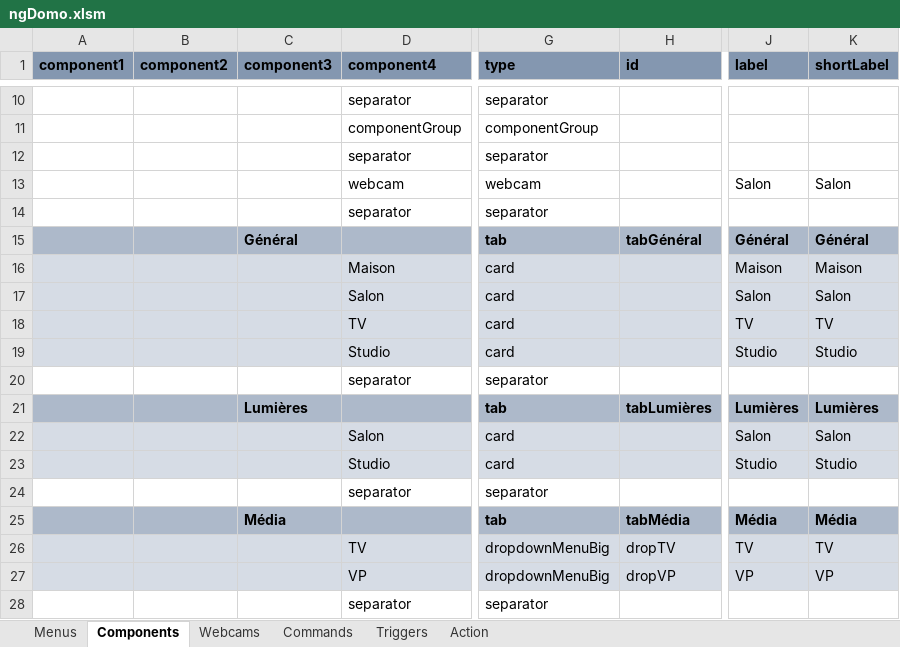
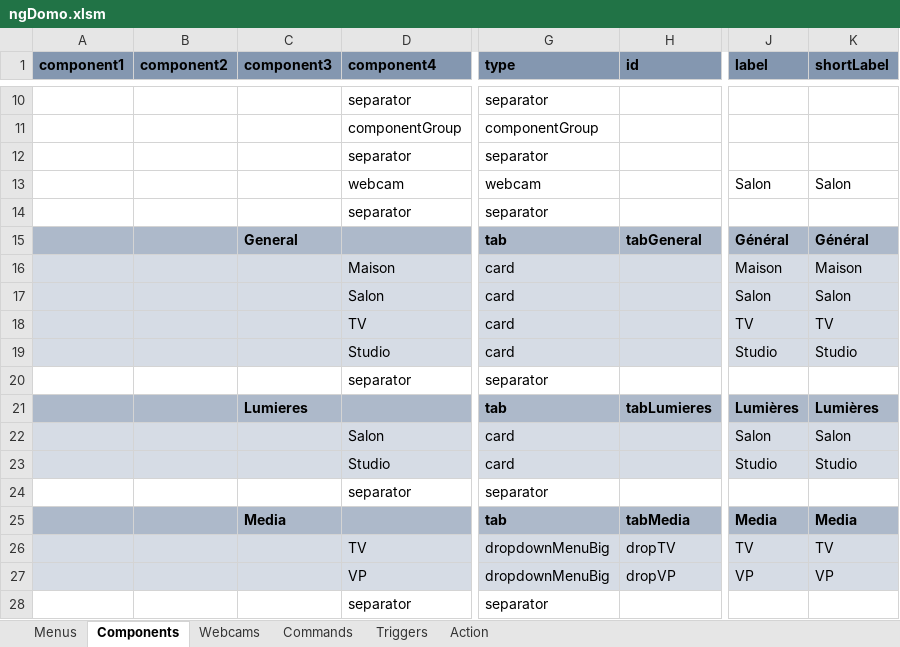
Before and after one commit to thunderace/domo-app, an Excel workbook: tools/ngDomo.xlsm, sheet Components, drawn as a sheet; only a part is shown, gaps mark what is left out; values as stored, in another font and other column widths than the file's, no borders; charts and pictures not drawn; the diff names each change by its address in the sheet, - before the commit and + after, or states it on an @@ line.

Commit message:
- config

```diff
--- a/tools/ngDomo.xlsm (sheet Components)
+++ b/tools/ngDomo.xlsm (sheet Components)
-C15 (component3): Général
+C15 (component3): General
-H15 (id): tabGénéral
+H15 (id): tabGeneral
-C21 (component3): Lumières
+C21 (component3): Lumieres
-H21 (id): tabLumières
+H21 (id): tabLumieres
-C25 (component3): Média
+C25 (component3): Media
-H25 (id): tabMédia
+H25 (id): tabMedia
-J25 (label): Média
+J25 (label): Media
-K25 (shortLabel): Média
+K25 (shortLabel): Media
```
